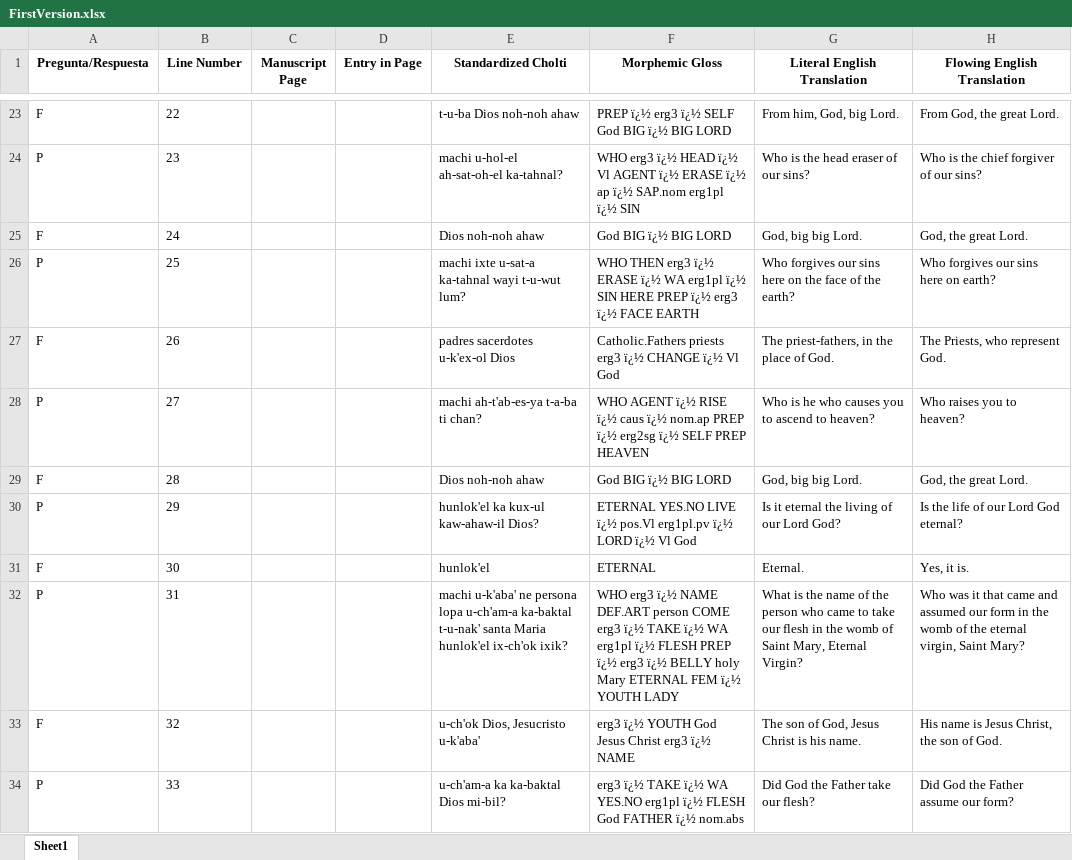
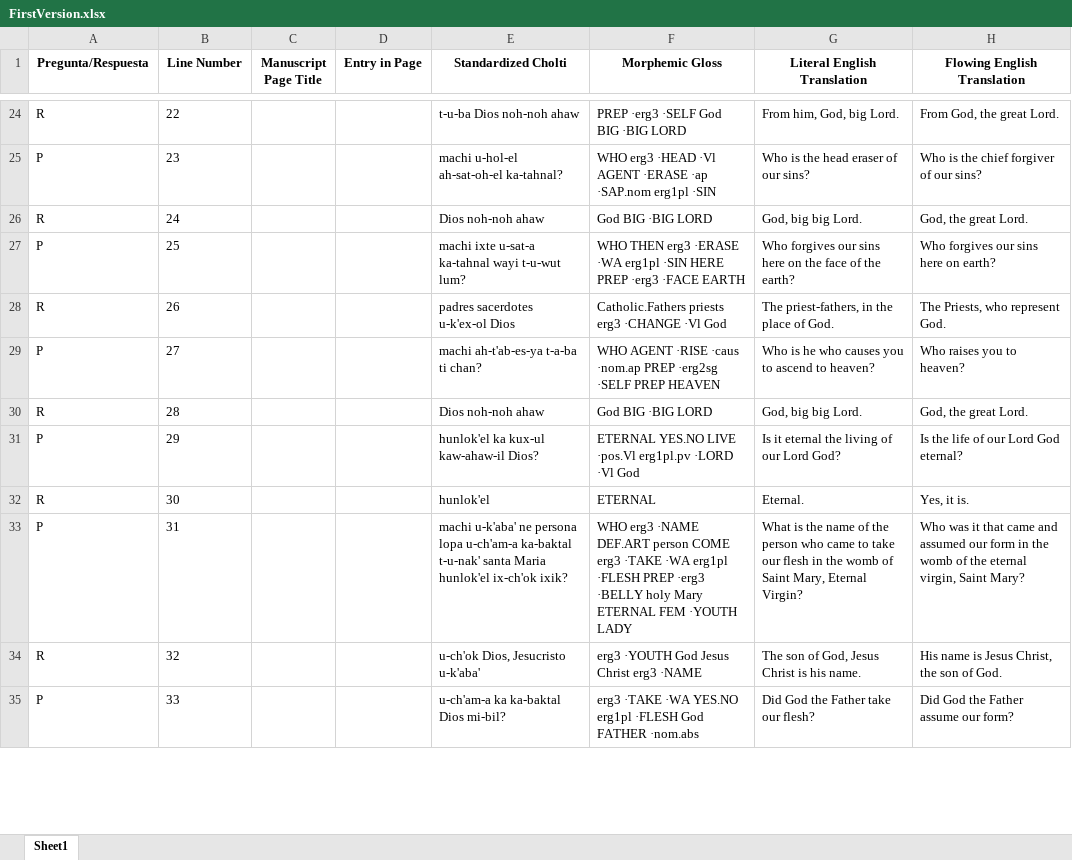
Before and after one commit to kevin14767/Cholti-Chorti_Project, an Excel workbook: ExcelSheets/FirstVersion.xlsx, sheet Sheet1, drawn as a sheet; only a part is shown, gaps mark what is left out; values as stored, in another font and other column widths than the file's, no borders; addresses are those after the commit; the diff covers the shown part only; the diff names each change by its address in the sheet, - before the commit and + after, or states it on an @@ line.

```diff
--- a/ExcelSheets/FirstVersion.xlsx (sheet Sheet1)
+++ b/ExcelSheets/FirstVersion.xlsx (sheet Sheet1)
-C1: Manuscript Page
+C1: Manuscript Page Title
-A24 (Pregunta/Respuesta): F
+A24 (Pregunta/Respuesta): R
-F24 (Morphemic Gloss): PREP ï¿½ erg3 ï¿½ SELF God BIG ï¿½ BIG LORD
+F24 (Morphemic Gloss): PREP ·erg3 ·SELF God BIG ·BIG LORD
-F25 (Morphemic Gloss): WHO erg3 ï¿½ HEAD ï¿½ Vl AGENT ï¿½ ERASE ï¿½ ap ï¿½ SAP.nom erg1pl ï¿½ SIN
+F25 (Morphemic Gloss): WHO erg3 ·HEAD ·Vl AGENT ·ERASE ·ap ·SAP.nom erg1pl ·SIN
-A26 (Pregunta/Respuesta): F
+A26 (Pregunta/Respuesta): R
-F26 (Morphemic Gloss): God BIG ï¿½ BIG LORD
+F26 (Morphemic Gloss): God BIG ·BIG LORD
-F27 (Morphemic Gloss): …THEN erg3 ï¿½ ERASE ï¿½ WA erg1pl ï¿½ SIN HERE PREP ï¿½ erg3 ï¿½ FACE EARTH
+F27 (Morphemic Gloss): …THEN erg3 ·ERASE ·WA erg1pl ·SIN HERE PREP ·erg3 ·FACE EARTH
-A28 (Pregunta/Respuesta): F
+A28 (Pregunta/Respuesta): R
-F28 (Morphemic Gloss): …priests erg3 ï¿½ CHANGE ï¿½ Vl God
+F28 (Morphemic Gloss): …priests erg3 ·CHANGE ·Vl God
-F29 (Morphemic Gloss): WHO AGENT ï¿½ RISE ï¿½ caus ï¿½ nom.ap PREP ï¿½ erg2sg ï¿½ SELF PREP HEAVEN
+F29 (Morphemic Gloss): WHO AGENT ·RISE ·caus ·nom.ap PREP ·erg2sg ·SELF PREP HEAVEN
-A30 (Pregunta/Respuesta): F
+A30 (Pregunta/Respuesta): R
-F30 (Morphemic Gloss): God BIG ï¿½ BIG LORD
+F30 (Morphemic Gloss): God BIG ·BIG LORD
-F31 (Morphemic Gloss): …YES.NO LIVE ï¿½ pos.Vl erg1pl.pv ï¿½ LORD ï¿½ Vl God
+F31 (Morphemic Gloss): …YES.NO LIVE ·pos.Vl erg1pl.pv ·LORD ·Vl God
-A32 (Pregunta/Respuesta): F
+A32 (Pregunta/Respuesta): R
-F33 (Morphemic Gloss): WHO erg3 ï¿½ NAME DEF.ART person COME erg3 ï¿½ TAKE ï¿½ WA erg1pl ï¿½ FLESH PREP ï¿½ erg3 ï¿½ BELLY holy Mary ETERNAL FEM ï¿½ YOUTH LADY
+F33 (Morphemic Gloss): WHO erg3 ·NAME DEF.ART person COME erg3 ·TAKE ·WA erg1pl ·FLESH PREP ·erg3 ·BELLY holy Mary ETERNAL FEM ·YOUTH LADY
-A34 (Pregunta/Respuesta): F
+A34 (Pregunta/Respuesta): R
-F34 (Morphemic Gloss): erg3 ï¿½ YOUTH God Jesus Christ erg3 ï¿½ NAME
+F34 (Morphemic Gloss): erg3 ·YOUTH God Jesus Christ erg3 ·NAME
-F35 (Morphemic Gloss): erg3 ï¿½ TAKE ï¿½ WA YES.NO erg1pl ï¿½ FLESH God FATHER ï¿½ nom.abs
+F35 (Morphemic Gloss): erg3 ·TAKE ·WA YES.NO erg1pl ·FLESH God FATHER ·nom.abs
```
Also changed, not shown: 1 added row and 801 edited cells elsewhere in this sheet, 5 other files.
